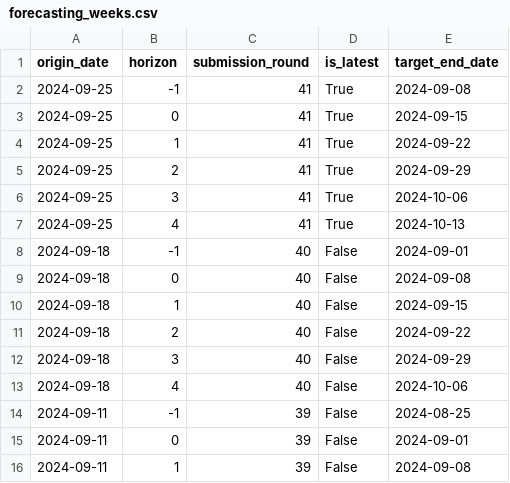
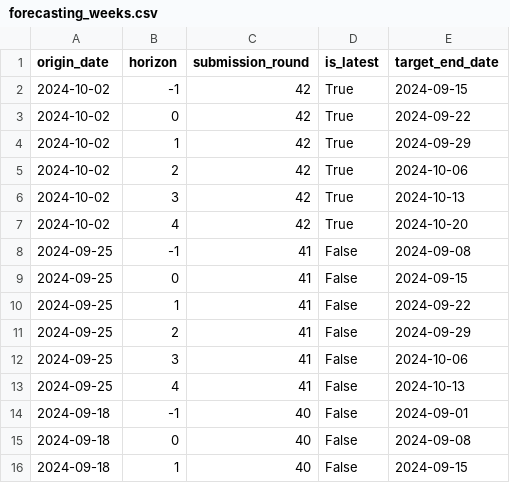
Before and after one commit to european-modelling-hubs/flu-forecast-hub, a CSV file: supporting-files/forecasting_weeks.csv, drawn as a sheet; only a part is shown; the shorter side is filled out with more unchanged rows.

```diff
--- a/supporting-files/forecasting_weeks.csv
+++ b/supporting-files/forecasting_weeks.csv
@@ -1,8 +1,14 @@
 origin_date,horizon,submission_round,is_latest,target_end_date
-2024-09-25,-1,41,True,2024-09-08
-2024-09-25,0,41,True,2024-09-15
-2024-09-25,1,41,True,2024-09-22
-2024-09-25,2,41,True,2024-09-29
-2024-09-25,3,41,True,2024-10-06
-2024-09-25,4,41,True,2024-10-13
+2024-10-02,-1,42,True,2024-09-15
+2024-10-02,0,42,True,2024-09-22
+2024-10-02,1,42,True,2024-09-29
+2024-10-02,2,42,True,2024-10-06
+2024-10-02,3,42,True,2024-10-13
+2024-10-02,4,42,True,2024-10-20
+2024-09-25,-1,41,False,2024-09-08
+2024-09-25,0,41,False,2024-09-15
+2024-09-25,1,41,False,2024-09-22
+2024-09-25,2,41,False,2024-09-29
+2024-09-25,3,41,False,2024-10-06
+2024-09-25,4,41,False,2024-10-13
 2024-09-18,-1,40,False,2024-09-01
```
